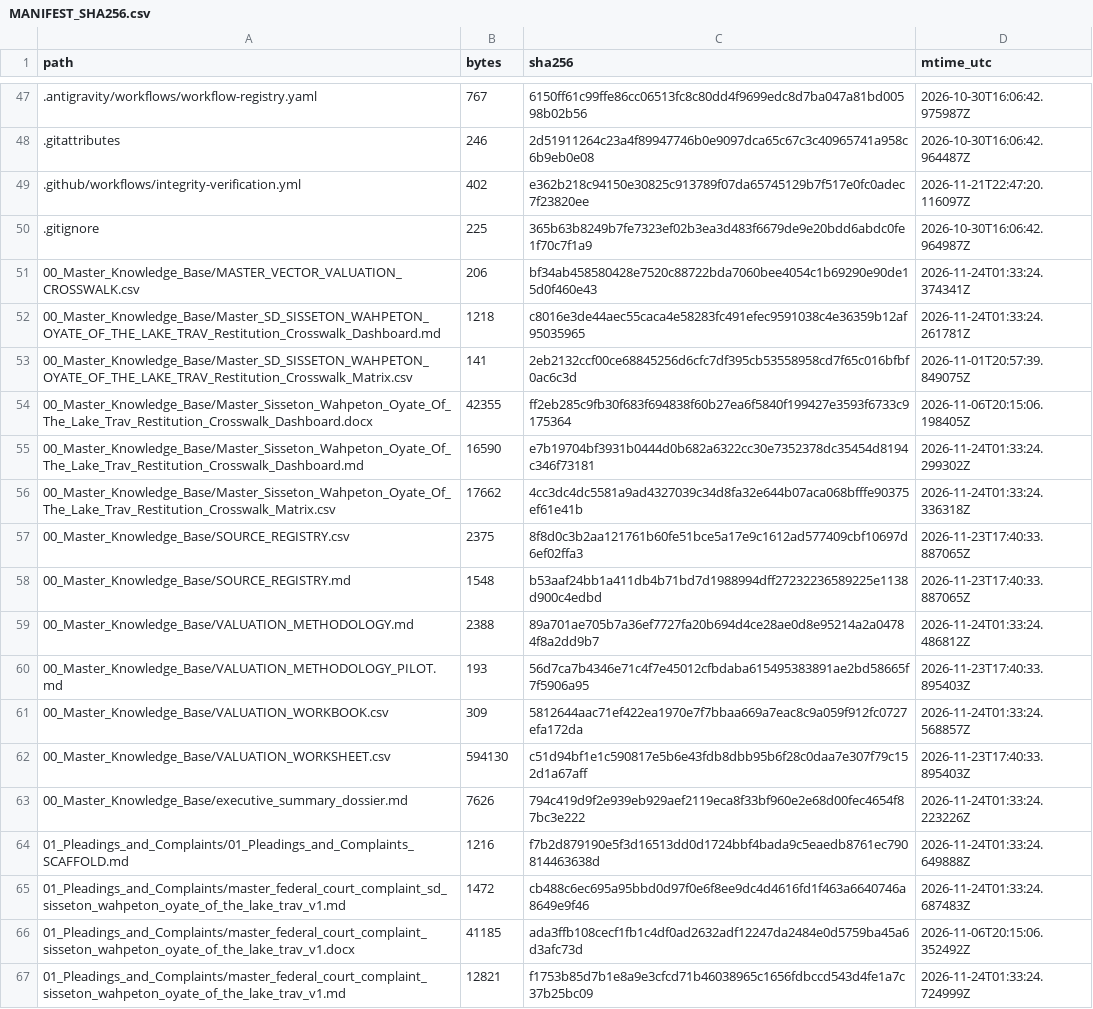
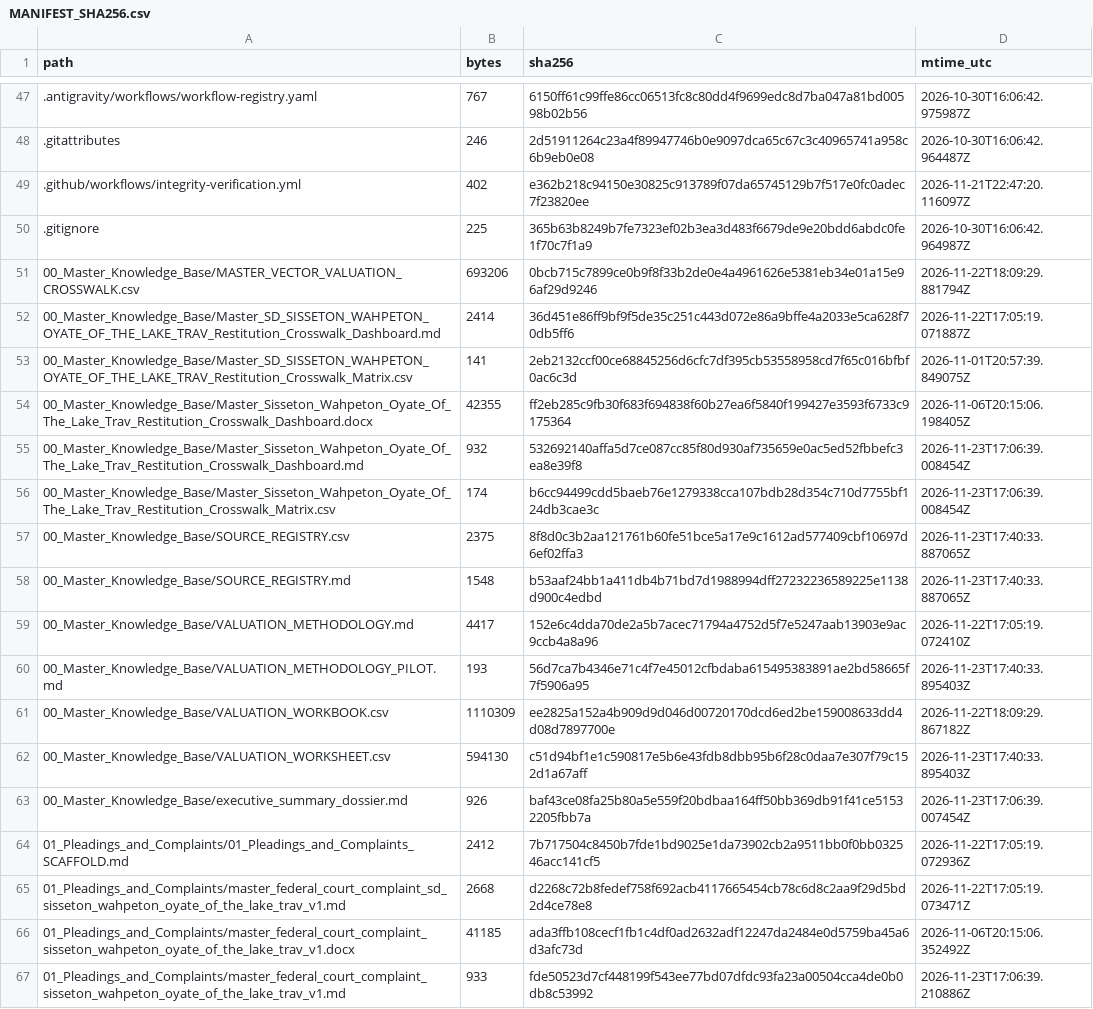
Before and after one commit to GlobalRestitutionAlliance/turtle-island-us-sd-sisseton-wahpeton-oyate-of-the-lake-trav-master-litigation, a CSV file: 99_Archives_and_Manifests/MANIFEST_SHA256.csv, drawn as a sheet; only a part is shown, gaps mark what is left out; the diff covers the shown part only.

```diff
--- a/99_Archives_and_Manifests/MANIFEST_SHA256.csv
+++ b/99_Archives_and_Manifests/MANIFEST_SHA256.csv
@@ -50,18 +50,18 @@ path,bytes,sha256,mtime_utc
 .gitignore,225,365b63b8249b7fe7323ef02b3ea3d483f6679de9e20bdd6abdc0fe1f70c7f1a9,2026-10-30T16:06:42.964987Z
-00_Master_Knowledge_Base/MASTER_VECTOR_VALUATION_CROSSWALK.csv,206,bf34ab458580428e7520c88722bda7060bee4054c1b69290e90de15d0f460e43,2026-11-24T01:33:24.374341Z
-00_Master_Knowledge_Base/Master_SD_SISSETON_WAHPETON_OYATE_OF_THE_LAKE_TRAV_Restitution_Crosswalk_Dashboard.md,1218,c8016e3de44aec55caca4e58283fc491efec9591038c4e36359b12af95035965,2026-11-24T01:33:24.261781Z
+00_Master_Knowledge_Base/MASTER_VECTOR_VALUATION_CROSSWALK.csv,693206,0bcb715c7899ce0b9f8f33b2de0e4a4961626e5381eb34e01a15e96af29d9246,2026-11-22T18:09:29.881794Z
+00_Master_Knowledge_Base/Master_SD_SISSETON_WAHPETON_OYATE_OF_THE_LAKE_TRAV_Restitution_Crosswalk_Dashboard.md,2414,36d451e86ff9bf9f5de35c251c443d072e86a9bffe4a2033e5ca628f70db5ff6,2026-11-22T17:05:19.071887Z
 00_Master_Knowledge_Base/Master_SD_SISSETON_WAHPETON_OYATE_OF_THE_LAKE_TRAV_Restitution_Crosswalk_Matrix.csv,141,2eb2132ccf00ce68845256d6cfc7df395cb53558958cd7f65c016bfbf0ac6c3d,2026-11-01T20:57:39.849075Z
 00_Master_Knowledge_Base/Master_Sisseton_Wahpeton_Oyate_Of_The_Lake_Trav_Restitution_Crosswalk_Dashboard.docx,42355,ff2eb285c9fb30f683f694838f60b27ea6f5840f199427e3593f6733c9175364,2026-11-06T20:15:06.198405Z
-00_Master_Knowledge_Base/Master_Sisseton_Wahpeton_Oyate_Of_The_Lake_Trav_Restitution_Crosswalk_Dashboard.md,16590,e7b19704bf3931b0444d0b682a6322cc30e7352378dc35454d8194c346f73181,2026-11-24T01:33:24.299302Z
-00_Master_Knowledge_Base/Master_Sisseton_Wahpeton_Oyate_Of_The_Lake_Trav_Restitution_Crosswalk_Matrix.csv,17662,4cc3dc4dc5581a9ad4327039c34d8fa32e644b07aca068bfffe90375ef61e41b,2026-11-24T01:33:24.336318Z
+00_Master_Knowledge_Base/Master_Sisseton_Wahpeton_Oyate_Of_The_Lake_Trav_Restitution_Crosswalk_Dashboard.md,932,532692140affa5d7ce087cc85f80d930af735659e0ac5ed52fbbefc3ea8e39f8,2026-11-23T17:06:39.008454Z
+00_Master_Knowledge_Base/Master_Sisseton_Wahpeton_Oyate_Of_The_Lake_Trav_Restitution_Crosswalk_Matrix.csv,174,b6cc94499cdd5baeb76e1279338cca107bdb28d354c710d7755bf124db3cae3c,2026-11-23T17:06:39.008454Z
 00_Master_Knowledge_Base/SOURCE_REGISTRY.csv,2375,8f8d0c3b2aa121761b60fe51bce5a17e9c1612ad577409cbf10697d6ef02ffa3,2026-11-23T17:40:33.887065Z
 00_Master_Knowledge_Base/SOURCE_REGISTRY.md,1548,b53aaf24bb1a411db4b71bd7d1988994dff27232236589225e1138d900c4edbd,2026-11-23T17:40:33.887065Z
-00_Master_Knowledge_Base/VALUATION_METHODOLOGY.md,2388,89a701ae705b7a36ef7727fa20b694d4ce28ae0d8e95214a2a04784f8a2dd9b7,2026-11-24T01:33:24.486812Z
+00_Master_Knowledge_Base/VALUATION_METHODOLOGY.md,4417,152e6c4dda70de2a5b7acec71794a4752d5f7e5247aab13903e9ac9ccb4a8a96,2026-11-22T17:05:19.072410Z
 00_Master_Knowledge_Base/VALUATION_METHODOLOGY_PILOT.md,193,56d7ca7b4346e71c4f7e45012cfbdaba615495383891ae2bd58665f7f5906a95,2026-11-23T17:40:33.895403Z
-00_Master_Knowledge_Base/VALUATION_WORKBOOK.csv,309,5812644aac71ef422ea1970e7f7bbaa669a7eac8c9a059f912fc0727efa172da,2026-11-24T01:33:24.568857Z
+00_Master_Knowledge_Base/VALUATION_WORKBOOK.csv,1110309,ee2825a152a4b909d9d046d00720170dcd6ed2be159008633dd4d08d7897700e,2026-11-22T18:09:29.867182Z
 00_Master_Knowledge_Base/VALUATION_WORKSHEET.csv,594130,c51d94bf1e1c590817e5b6e43fdb8dbb95b6f28c0daa7e307f79c152d1a67aff,2026-11-23T17:40:33.895403Z
-00_Master_Knowledge_Base/executive_summary_dossier.md,7626,794c419d9f2e939eb929aef2119eca8f33bf960e2e68d00fec4654f87bc3e222,2026-11-24T01:33:24.223226Z
-01_Pleadings_and_Complaints/01_Pleadings_and_Complaints_SCAFFOLD.md,1216,f7b2d879190e5f3d16513dd0d1724bbf4bada9c5eaedb8761ec790814463638d,2026-11-24T01:33:24.649888Z
-01_Pleadings_and_Complaints/master_federal_court_complaint_sd_sisseton_wahpeton_oyate_of_the_lake_trav_v1.md,1472,cb488c6ec695a95bbd0d97f0e6f8ee9dc4d4616fd1f463a6640746a8649e9f46,2026-11-24T01:33:24.687483Z
+00_Master_Knowledge_Base/executive_summary_dossier.md,926,baf43ce08fa25b80a5e559f20bdbaa164ff50bb369db91f41ce51532205fbb7a,2026-11-23T17:06:39.007454Z
+01_Pleadings_and_Complaints/01_Pleadings_and_Complaints_SCAFFOLD.md,2412,7b717504c8450b7fde1bd9025e1da73902cb2a9511bb0f0bb032546acc141cf5,2026-11-22T17:05:19.072936Z
+01_Pleadings_and_Complaints/master_federal_court_complaint_sd_sisseton_wahpeton_oyate_of_the_lake_trav_v1.md,2668,d2268c72b8fedef758f692acb4117665454cb78c6d8c2aa9f29d5bd2d4ce78e8,2026-11-22T17:05:19.073471Z
 01_Pleadings_and_Complaints/master_federal_court_complaint_sisseton_wahpeton_oyate_of_the_lake_trav_v1.docx,41185,ada3ffb108cecf1fb1c4df0ad2632adf12247da2484e0d5759ba45a6d3afc73d,2026-11-06T20:15:06.352492Z
-01_Pleadings_and_Complaints/master_federal_court_complaint_sisseton_wahpeton_oyate_of_the_lake_trav_v1.md,12821,f1753b85d7b1e8a9e3cfcd71b46038965c1656fdbccd543d4fe1a7c37b25bc09,2026-11-24T01:33:24.724999Z
+01_Pleadings_and_Complaints/master_federal_court_complaint_sisseton_wahpeton_oyate_of_the_lake_trav_v1.md,933,fde50523d7cf448199f543ee77bd07dfdc93fa23a00504cca4de0b0db8c53992,2026-11-23T17:06:39.210886Z
```
Also changed, not shown: 80 edited cells elsewhere in this file, 37 other files.
